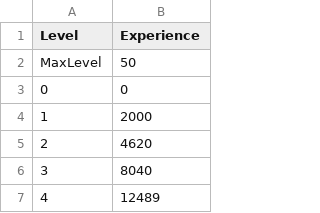
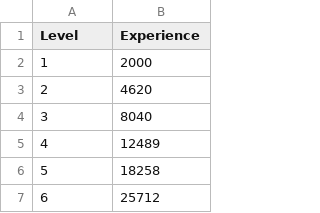
Before and after one commit to diasurgical/devilutionX, a TSV file: Packaging/resources/assets/txtdata/Experience.tsv, drawn as a sheet; only a part is shown; the shorter side is filled out with more unchanged rows; the diff names each change by its address in the sheet, - before the commit and + after, or states it on an @@ line.

Commit message:
Remove fallback values

```diff
--- a/Packaging/resources/assets/txtdata/Experience.tsv
+++ b/Packaging/resources/assets/txtdata/Experience.tsv
-row 2: MaxLevel | 50
-row 3: 0 | 0
```
Also changed, not shown: 5 other files.
